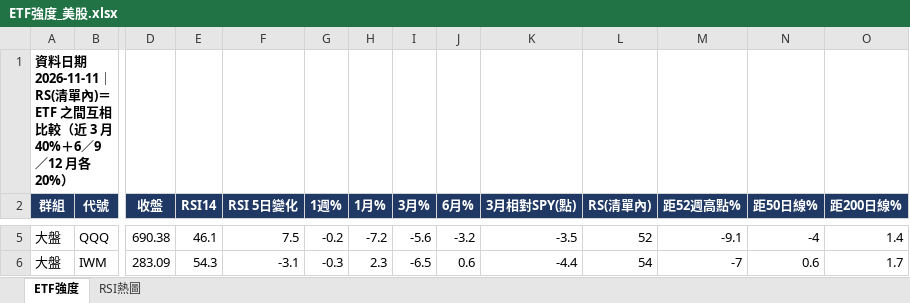
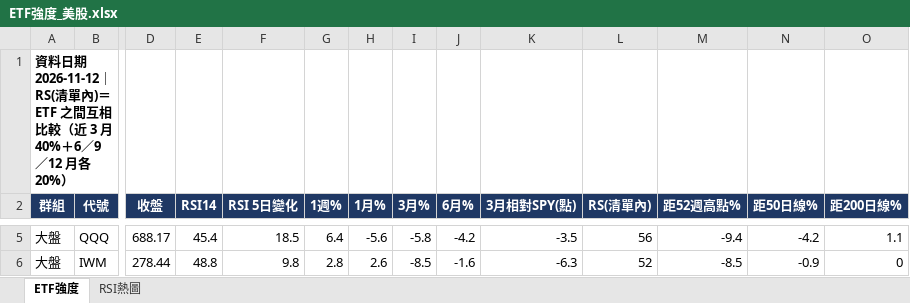
Before and after one commit to docsonearth-gif/us-stock-tracker, an Excel workbook: ETF強度_美股.xlsx, sheet ETF強度, drawn as a sheet; only a part is shown, gaps mark what is left out; values as stored, in another font and other column widths than the file's, no borders; conditional formats not drawn; the diff covers the shown part only; the diff names each change by its address in the sheet, - before the commit and + after, or states it on an @@ line.

```diff
--- a/ETF強度_美股.xlsx (sheet ETF強度)
+++ b/ETF強度_美股.xlsx (sheet ETF強度)
-A1 (群組): …料日期 2026-11-11｜RS(清單…
+A1 (群組): …料日期 2026-11-12｜RS(清單…
-D5 (收盤): 690.38
+D5 (收盤): 688.17
-E5 (RSI14): 46.1
+E5 (RSI14): 45.4
-F5 (RSI 5日變化): 7.5
+F5 (RSI 5日變化): 18.5
-G5 (1週%): -0.2
+G5 (1週%): 6.4
-H5 (1月%): -7.2
+H5 (1月%): -5.6
-I5 (3月%): -5.6
+I5 (3月%): -5.8
-J5 (6月%): -3.2
+J5 (6月%): -4.2
-L5 (RS(清單內)): 52
+L5 (RS(清單內)): 56
-M5 (距52週高點%): -9.1
+M5 (距52週高點%): -9.4
-N5 (距50日線%): -4
+N5 (距50日線%): -4.2
-O5 (距200日線%): 1.4
+O5 (距200日線%): 1.1
-D6 (收盤): 283.09
+D6 (收盤): 278.44
-E6 (RSI14): 54.3
+E6 (RSI14): 48.8
-F6 (RSI 5日變化): -3.1
+F6 (RSI 5日變化): 9.8
-G6 (1週%): -0.3
+G6 (1週%): 2.8
-H6 (1月%): 2.3
+H6 (1月%): 2.6
-I6 (3月%): -6.5
+I6 (3月%): -8.5
-J6 (6月%): 0.6
+J6 (6月%): -1.6
-K6 (3月相對SPY(點)): -4.4
+K6 (3月相對SPY(點)): -6.3
-L6 (RS(清單內)): 54
+L6 (RS(清單內)): 52
-M6 (距52週高點%): -7
+M6 (距52週高點%): -8.5
-N6 (距50日線%): 0.6
+N6 (距50日線%): -0.9
-O6 (距200日線%): 1.7
+O6 (距200日線%): 0
```
Also changed, not shown: 676 edited cells elsewhere in this sheet, sheet RSI熱圖, Market_Monitor_美股.xlsx, 板塊RSI_熱圖_美股.xlsx, 22 other files.
